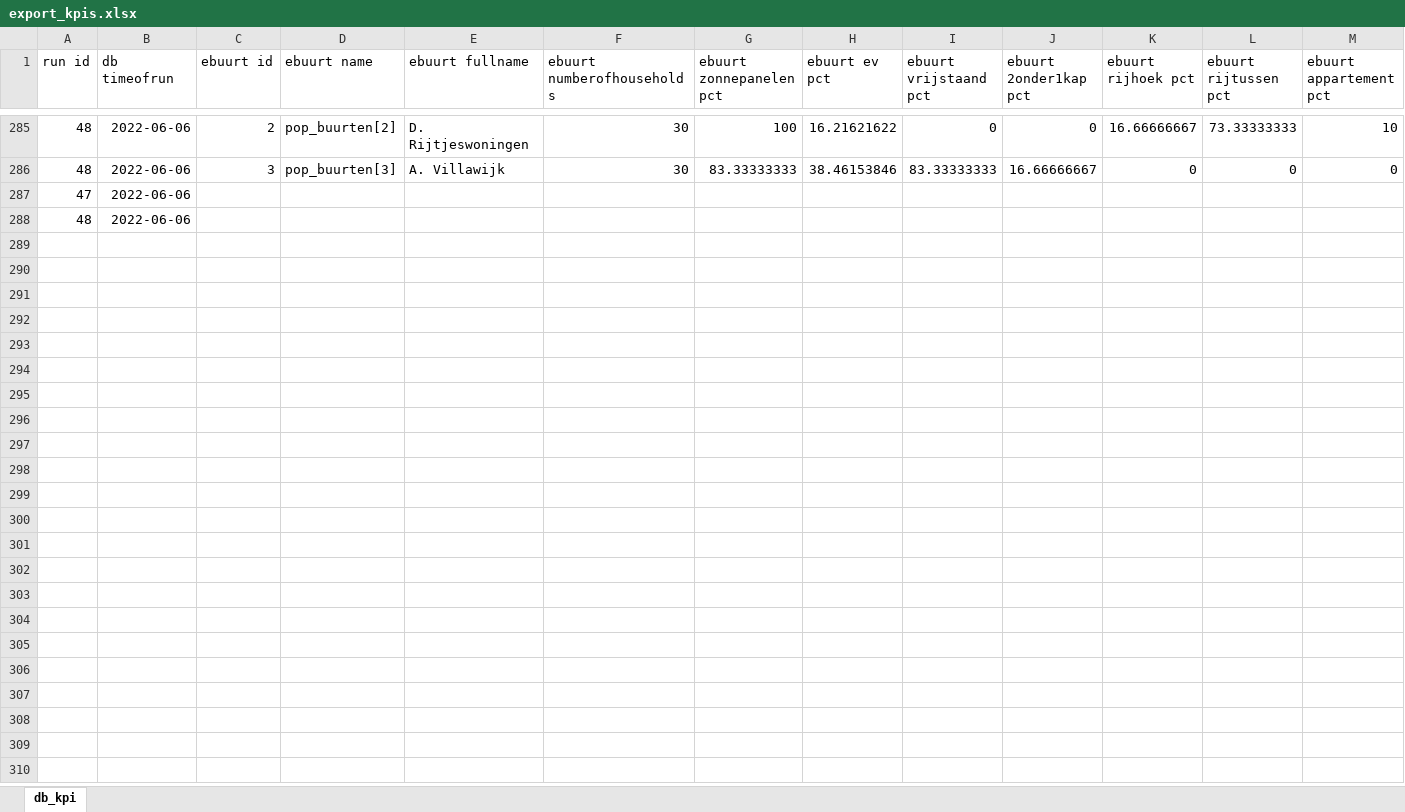
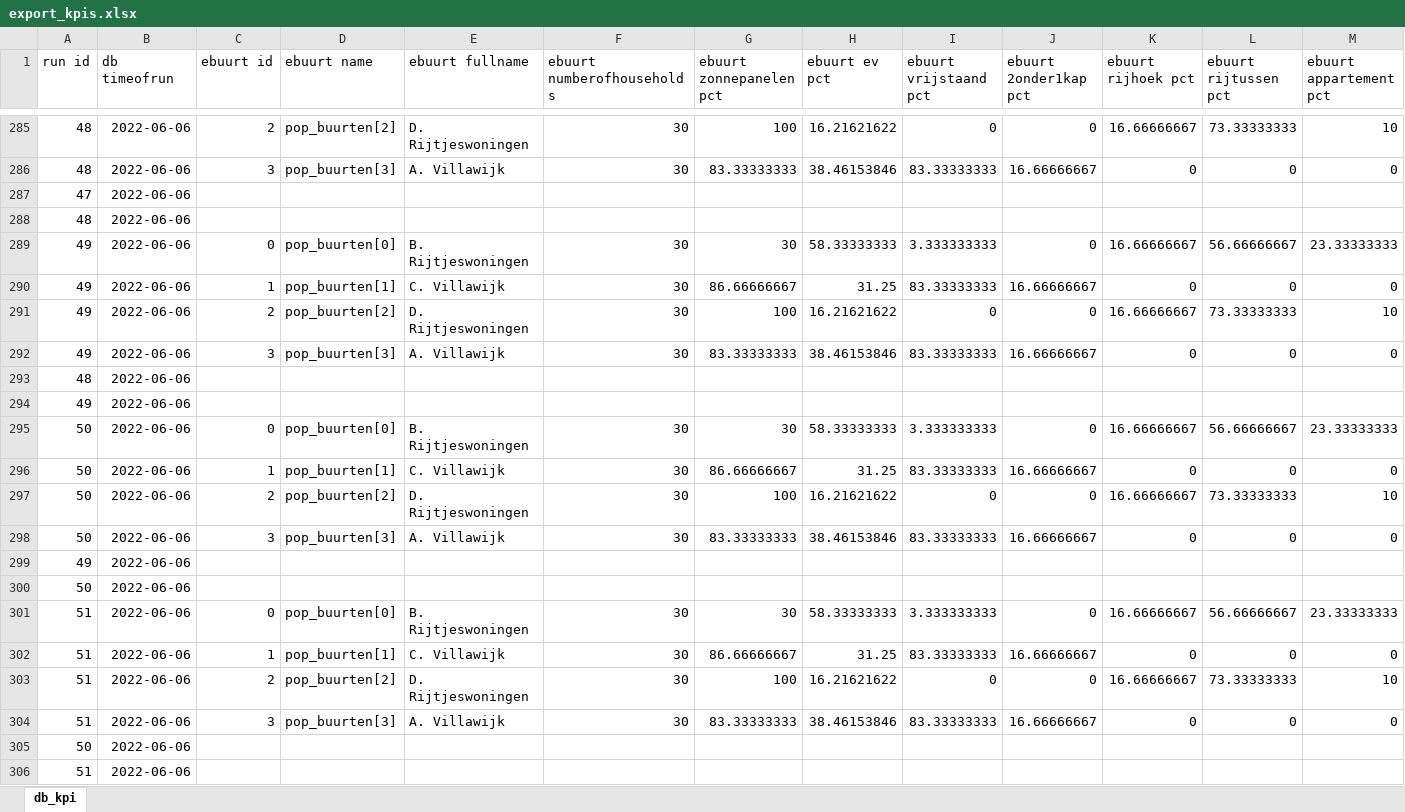
Before and after one commit to Zenmo/HOLON, an Excel workbook: Output/export_kpis.xlsx, sheet db_kpi, drawn as a sheet; only a part is shown, gaps mark what is left out; values as stored, in another font and other column widths than the file's, no borders; rows hold the shown columns only; the diff names each change by its address in the sheet, - before the commit and + after, or states it on an @@ line.

```diff
--- a/Output/export_kpis.xlsx (sheet db_kpi)
+++ b/Output/export_kpis.xlsx (sheet db_kpi)
+row 289: 49 | 2022-06-06 | 0 | pop_buurten[0] | B. Rijtjeswoningen | 30 | 30 | 58.33333333 | 3.333333333 | 0 | 16.66666667 | 56.66666667 | 23.33333333
+row 290: 49 | 2022-06-06 | 1 | pop_buurten[1] | C. Villawijk | 30 | 86.66666667 | 31.25 | 83.33333333 | 16.66666667 | 0 | 0 | 0
+row 291: 49 | 2022-06-06 | 2 | pop_buurten[2] | D. Rijtjeswoningen | 30 | 100 | 16.21621622 | 0 | 0 | 16.66666667 | 73.33333333 | 10
+row 292: 49 | 2022-06-06 | 3 | pop_buurten[3] | A. Villawijk | 30 | 83.33333333 | 38.46153846 | 83.33333333 | 16.66666667 | 0 | 0 | 0
+row 293: 48 | 2022-06-06
+row 294: 49 | 2022-06-06
+row 295: 50 | 2022-06-06 | 0 | pop_buurten[0] | B. Rijtjeswoningen | 30 | 30 | 58.33333333 | 3.333333333 | 0 | 16.66666667 | 56.66666667 | 23.33333333
+row 296: 50 | 2022-06-06 | 1 | pop_buurten[1] | C. Villawijk | 30 | 86.66666667 | 31.25 | 83.33333333 | 16.66666667 | 0 | 0 | 0
+row 297: 50 | 2022-06-06 | 2 | pop_buurten[2] | D. Rijtjeswoningen | 30 | 100 | 16.21621622 | 0 | 0 | 16.66666667 | 73.33333333 | 10
+row 298: 50 | 2022-06-06 | 3 | pop_buurten[3] | A. Villawijk | 30 | 83.33333333 | 38.46153846 | 83.33333333 | 16.66666667 | 0 | 0 | 0
+row 299: 49 | 2022-06-06
+row 300: 50 | 2022-06-06
+row 301: 51 | 2022-06-06 | 0 | pop_buurten[0] | B. Rijtjeswoningen | 30 | 30 | 58.33333333 | 3.333333333 | 0 | 16.66666667 | 56.66666667 | 23.33333333
+row 302: 51 | 2022-06-06 | 1 | pop_buurten[1] | C. Villawijk | 30 | 86.66666667 | 31.25 | 83.33333333 | 16.66666667 | 0 | 0 | 0
+row 303: 51 | 2022-06-06 | 2 | pop_buurten[2] | D. Rijtjeswoningen | 30 | 100 | 16.21621622 | 0 | 0 | 16.66666667 | 73.33333333 | 10
+row 304: 51 | 2022-06-06 | 3 | pop_buurten[3] | A. Villawijk | 30 | 83.33333333 | 38.46153846 | 83.33333333 | 16.66666667 | 0 | 0 | 0
+row 305: 50 | 2022-06-06
+row 306: 51 | 2022-06-06
```
Also changed, not shown: 8 other files.
